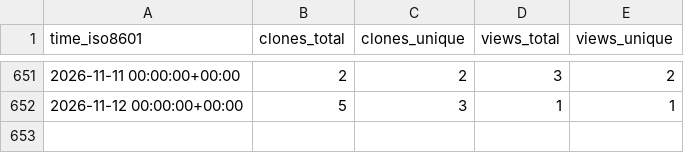
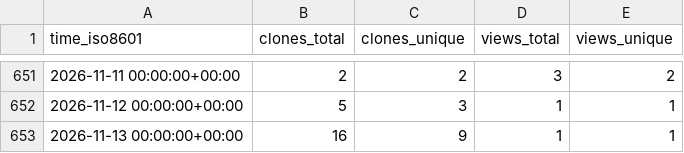
Before and after one commit to peff74/ESP8266_ESP32_Web_File_Manager, a CSV file: peff74/ESP8266_ESP32_Web_File_Manager/ghrs-data/views_clones_aggregate.csv, drawn as a sheet; only a part is shown, gaps mark what is left out.

```diff
--- a/peff74/ESP8266_ESP32_Web_File_Manager/ghrs-data/views_clones_aggregate.csv
+++ b/peff74/ESP8266_ESP32_Web_File_Manager/ghrs-data/views_clones_aggregate.csv
@@ -652 +652,2 @@ time_iso8601,clones_total,clones_unique,views_total,views_unique
 2026-11-12 00:00:00+00:00,5,3,1,1
+2026-11-13 00:00:00+00:00,16,9,1,1
```
Also changed, not shown: 1 other file.
